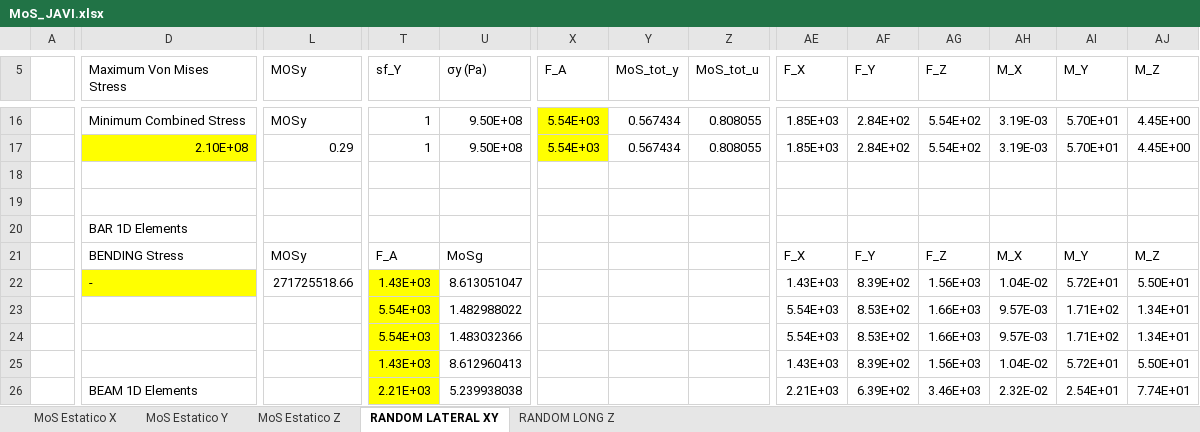
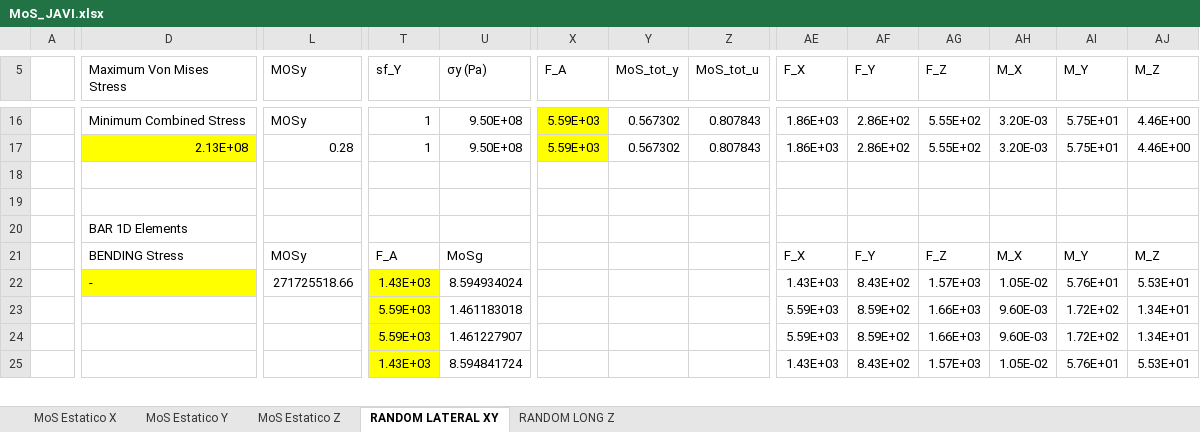
Before and after one commit to JavierVegam/Minisat_est_Analisis_RJ, an Excel workbook: Calculos/MoS_JAVI.xlsx, sheet RANDOM LATERAL XY, drawn as a sheet; only a part is shown, gaps mark what is left out; values as stored, in another font and other column widths than the file's, no borders; conditional formats not drawn; removed rows and columns are numbered as before the commit, all else as after; rows hold the shown columns only; the diff covers the shown part only; the diff names each change by its address in the sheet, - before the commit and + after, or states it on an @@ line.

```diff
--- a/Calculos/MoS_JAVI.xlsx (sheet RANDOM LATERAL XY)
+++ b/Calculos/MoS_JAVI.xlsx (sheet RANDOM LATERAL XY)
-X16:X17 (F_A): 5.54E+03
+X16:X17 (F_A): 5.59E+03
-Y16:Y17 (MoS_tot_y): 0.567434
+Y16:Y17 (MoS_tot_y): 0.567302
-Z16:Z17 (MoS_tot_u): 0.808055
+Z16:Z17 (MoS_tot_u): 0.807843
-AE16:AE17 (F_X): 1.85E+03
+AE16:AE17 (F_X): 1.86E+03
-AF16:AF17 (F_Y): 2.84E+02
+AF16:AF17 (F_Y): 2.86E+02
-AG16:AG17 (F_Z): 5.54E+02
+AG16:AG17 (F_Z): 5.55E+02
-AH16:AH17 (M_X): 3.19E-03
+AH16:AH17 (M_X): 3.20E-03
-AI16:AI17 (M_Y): 5.70E+01
+AI16:AI17 (M_Y): 5.75E+01
-AJ16:AJ17 (M_Z): 4.45E+00
+AJ16:AJ17 (M_Z): 4.46E+00
-D17 (Maximum Von Mises Stress): 2.10E+08
+D17 (Maximum Von Mises Stress): 2.13E+08
-L17 (MOSy): 0.29
+L17 (MOSy): 0.28
-U22 (σy (Pa)): 8.613051047
+U22 (σy (Pa)): 8.594934024
-AF22 (F_Y): 8.39E+02
+AF22 (F_Y): 8.43E+02
-AG22 (F_Z): 1.56E+03
+AG22 (F_Z): 1.57E+03
-AH22 (M_X): 1.04E-02
+AH22 (M_X): 1.05E-02
-AI22 (M_Y): 5.72E+01
+AI22 (M_Y): 5.76E+01
-AJ22 (M_Z): 5.50E+01
+AJ22 (M_Z): 5.53E+01
-T23:T24 (sf_Y): 5.54E+03
+T23:T24 (sf_Y): 5.59E+03
-U23 (σy (Pa)): 1.482988022
+U23 (σy (Pa)): 1.461183018
-AE23:AE24 (F_X): 5.54E+03
+AE23:AE24 (F_X): 5.59E+03
-AF23:AF24 (F_Y): 8.53E+02
+AF23:AF24 (F_Y): 8.59E+02
-AH23:AH24 (M_X): 9.57E-03
+AH23:AH24 (M_X): 9.60E-03
-AI23:AI24 (M_Y): 1.71E+02
+AI23:AI24 (M_Y): 1.72E+02
-U24 (σy (Pa)): 1.483032366
+U24 (σy (Pa)): 1.461227907
-U25 (σy (Pa)): 8.612960413
+U25 (σy (Pa)): 8.594841724
-AF25 (F_Y): 8.39E+02
+AF25 (F_Y): 8.43E+02
-AG25 (F_Z): 1.56E+03
+AG25 (F_Z): 1.57E+03
-AH25 (M_X): 1.04E-02
+AH25 (M_X): 1.05E-02
-AI25 (M_Y): 5.72E+01
+AI25 (M_Y): 5.76E+01
-AJ25 (M_Z): 5.50E+01
+AJ25 (M_Z): 5.53E+01
-row 26:  | BEAM 1D Elements |  | 2.21E+03 | 5.239938038 |  |  |  | 2.21E+03 | 6.39E+02 | 3.46E+03 | 2.32E-02 | 2.54E+01 | 7.74E+01
```
Also changed, not shown: 1 added row and 203 edited cells elsewhere in this sheet, sheet RANDOM LONG Z, sheet MoS Estatico X, sheet MoS Estatico Z, sheet MoS Estatico Y, 23 other files.
